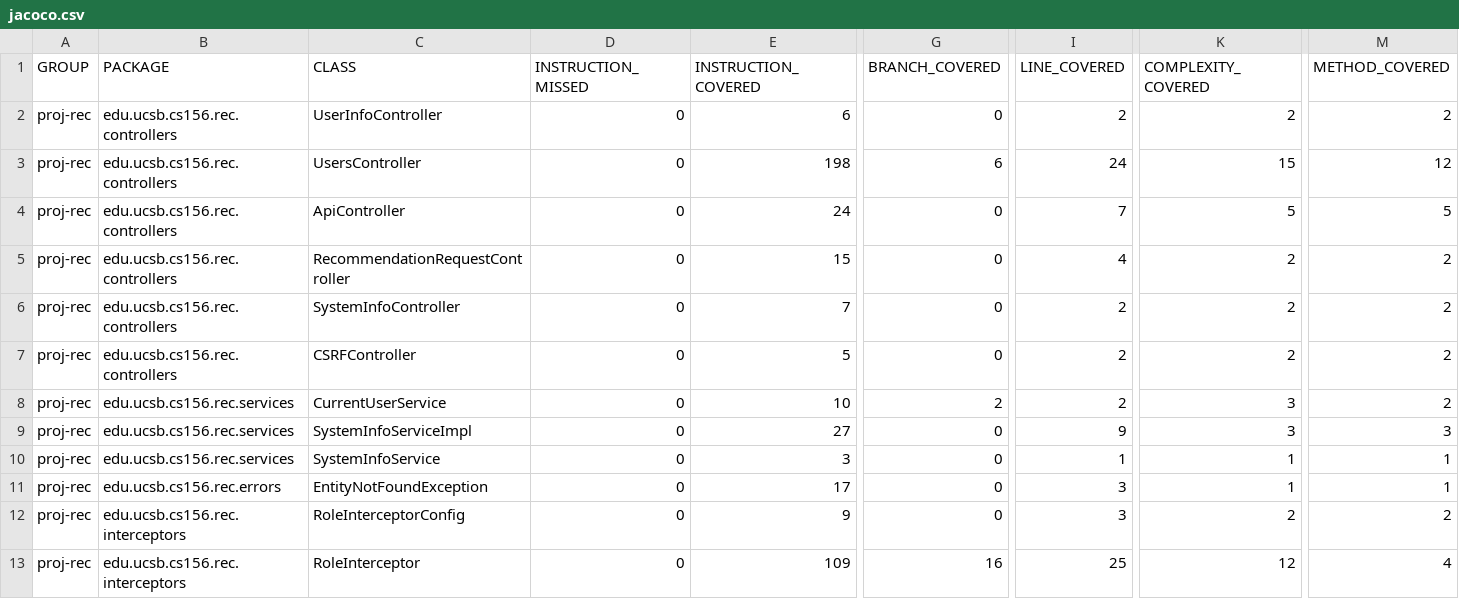
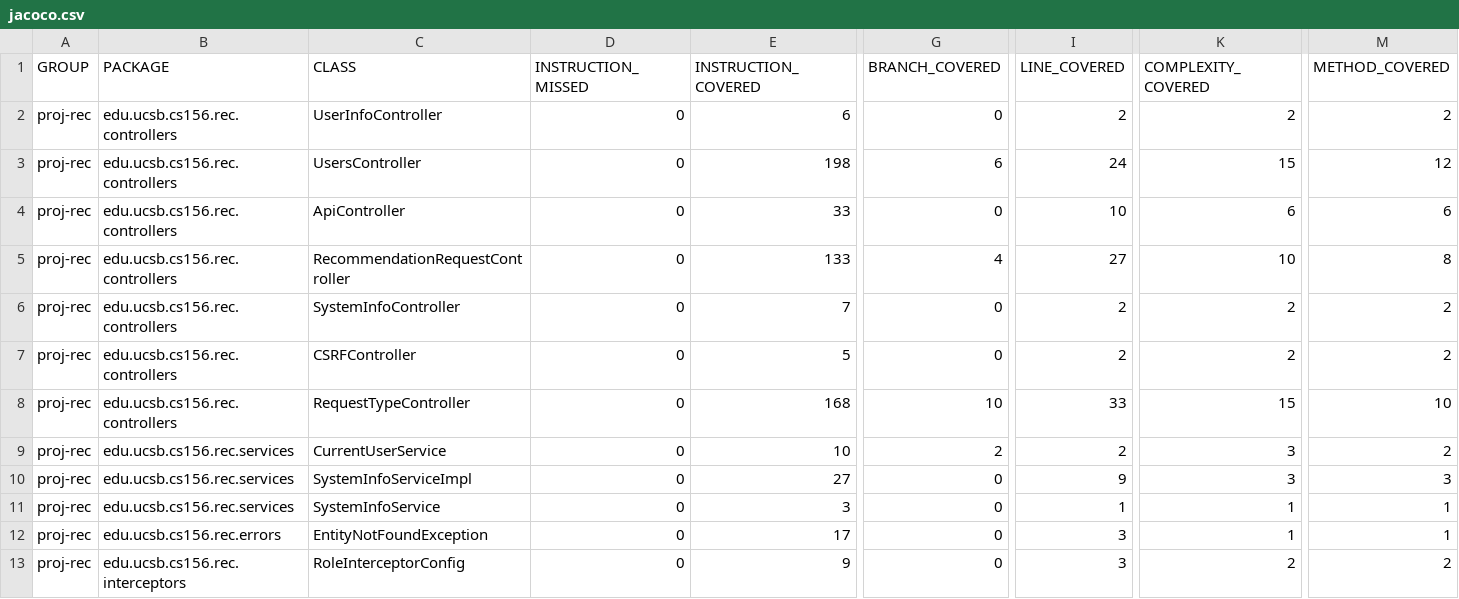
Before and after one commit to ucsb-cs156-f24/proj-rec-f24-08, a CSV file: prs/77/jacoco/jacoco.csv, drawn as a sheet; only a part is shown, gaps mark what is left out; the shorter side is filled out with more unchanged rows; rows hold the shown columns only; the diff names each change by its address in the sheet, - before the commit and + after, or states it on an @@ line.

Commit message:
Deploying to gh-pages from @ ucsb-cs156-f24/proj-rec-f24-08@d5ebe8b0cb298bc37e73970cd8da5f0279fbe8ba 🚀

```diff
--- a/prs/77/jacoco/jacoco.csv
+++ b/prs/77/jacoco/jacoco.csv
-E4 (INSTRUCTION_COVERED): 24
+E4 (INSTRUCTION_COVERED): 33
-I4 (LINE_COVERED): 7
+I4 (LINE_COVERED): 10
-K4 (COMPLEXITY_COVERED): 5
+K4 (COMPLEXITY_COVERED): 6
-M4 (METHOD_COVERED): 5
+M4 (METHOD_COVERED): 6
-E5 (INSTRUCTION_COVERED): 15
+E5 (INSTRUCTION_COVERED): 133
-G5 (BRANCH_COVERED): 0
+G5 (BRANCH_COVERED): 4
-I5 (LINE_COVERED): 4
+I5 (LINE_COVERED): 27
-K5 (COMPLEXITY_COVERED): 2
+K5 (COMPLEXITY_COVERED): 10
-M5 (METHOD_COVERED): 2
+M5 (METHOD_COVERED): 8
+row 8: proj-rec | edu.ucsb.cs156.rec.controllers | RequestTypeController | 0 | 168 | 10 | 33 | 15 | 10
```
Also changed, not shown: 11 other files.
